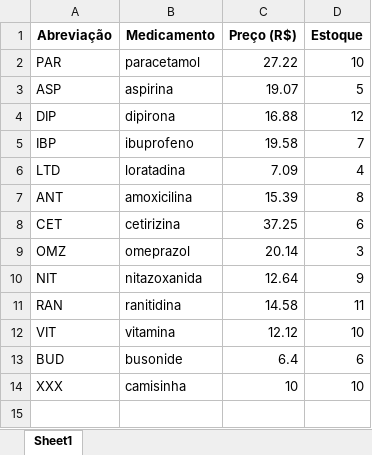
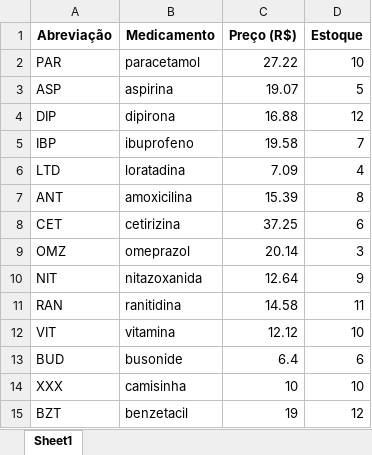
Before and after one commit to DaniAlvesM/PHARMACY-PROJECT, an Excel workbook: TB_CADASTRO_MEDICAMENTOS.xlsx, sheet Sheet1, drawn as a sheet; values as stored, in another font and other column widths than the file's, no borders; the diff names each change by its address in the sheet, - before the commit and + after, or states it on an @@ line.

```diff
--- a/TB_CADASTRO_MEDICAMENTOS.xlsx (sheet Sheet1)
+++ b/TB_CADASTRO_MEDICAMENTOS.xlsx (sheet Sheet1)
+row 15: BZT | benzetacil | 19 | 12
```
Also changed, not shown: TB_CADASTRO_CLIENTE.xlsx, TB_CADASTRO_VENDAS.xlsx, 1 other file.
